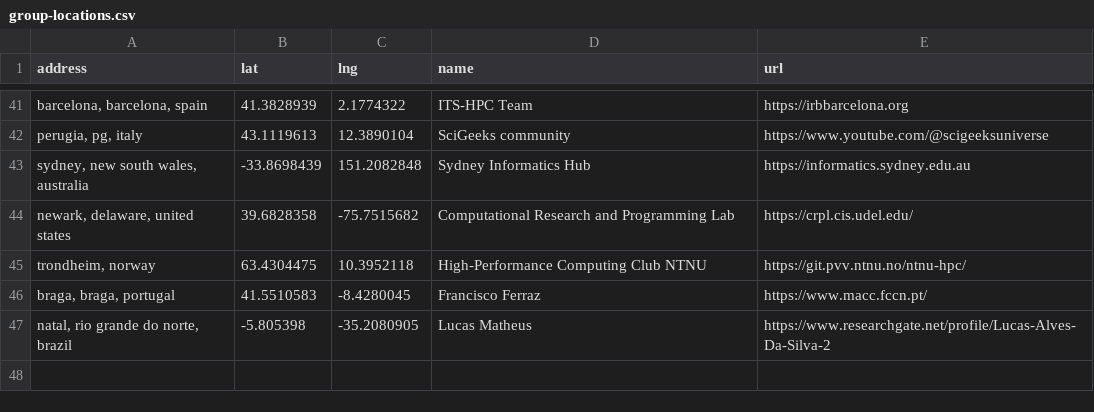
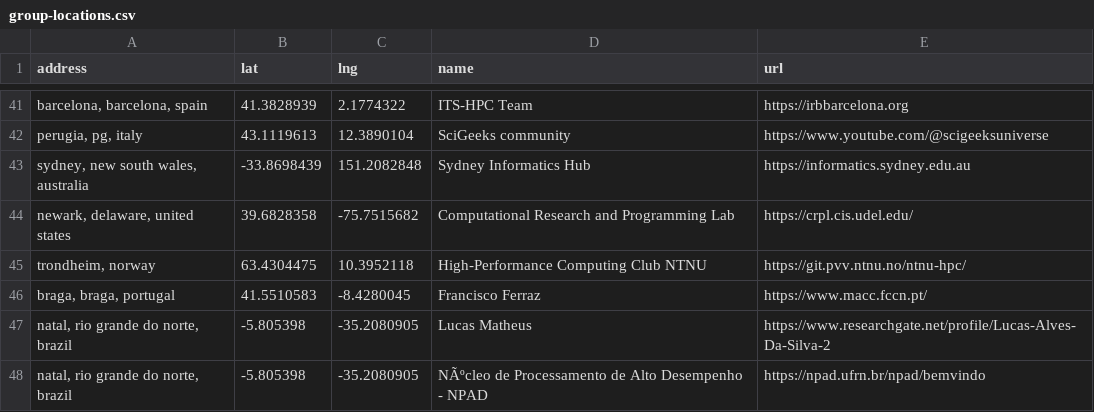
Before and after one commit to hpc-social/map, a CSV file: _data/group-locations.csv, drawn as a sheet; only a part is shown, gaps mark what is left out; the diff names each change by its address in the sheet, - before the commit and + after, or states it on an @@ line.

```diff
--- a/_data/group-locations.csv
+++ b/_data/group-locations.csv
+row 48: natal, rio grande do norte, brazil | -5.805398 | -35.2080905 | NÃºcleo de Processamento de Alto Desempenho - NPAD | https://npad.ufrn.br/npad/bemvindo
```
